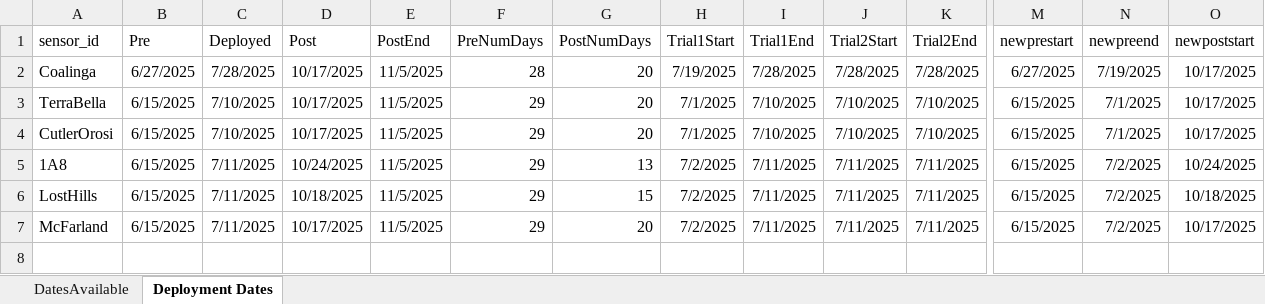
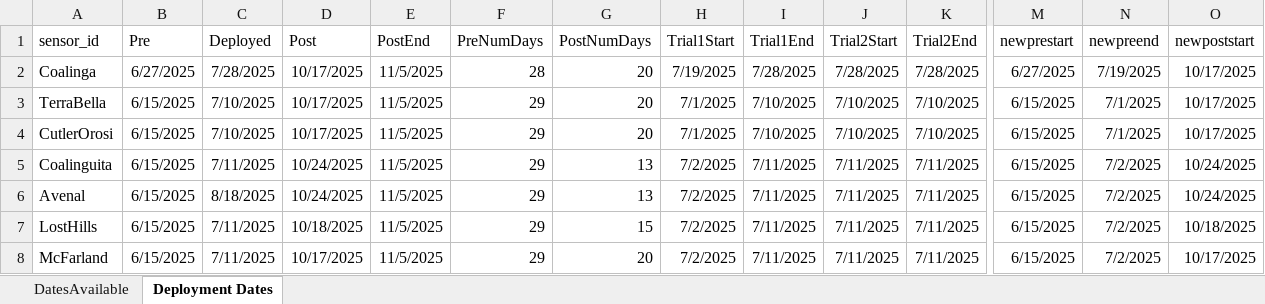
Before and after one commit to TorriaCol/voz-data-analysis, an Excel workbook: reference_files/2025_deployment_dates.xlsx, sheet Deployment Dates, drawn as a sheet; only a part is shown, gaps mark what is left out; values as stored, in another font and other column widths than the file's, no borders; rows hold the shown columns only; the diff names each change by its address in the sheet, - before the commit and + after, or states it on an @@ line.

```diff
--- a/reference_files/2025_deployment_dates.xlsx (sheet Deployment Dates)
+++ b/reference_files/2025_deployment_dates.xlsx (sheet Deployment Dates)
-A5 (sensor_id): 1A8
+A5 (sensor_id): Coalinguita
+row 6: Avenal | 6/15/2025 | 8/18/2025 | 10/24/2025 | 11/5/2025 | 29 | 13 | 7/2/2025 | 7/11/2025 | 7/11/2025 | 7/11/2025 | 6/15/2025 | 7/2/2025 | 10/24/2025
```
Also changed, not shown: formulas that keep their value, 16 other files.
